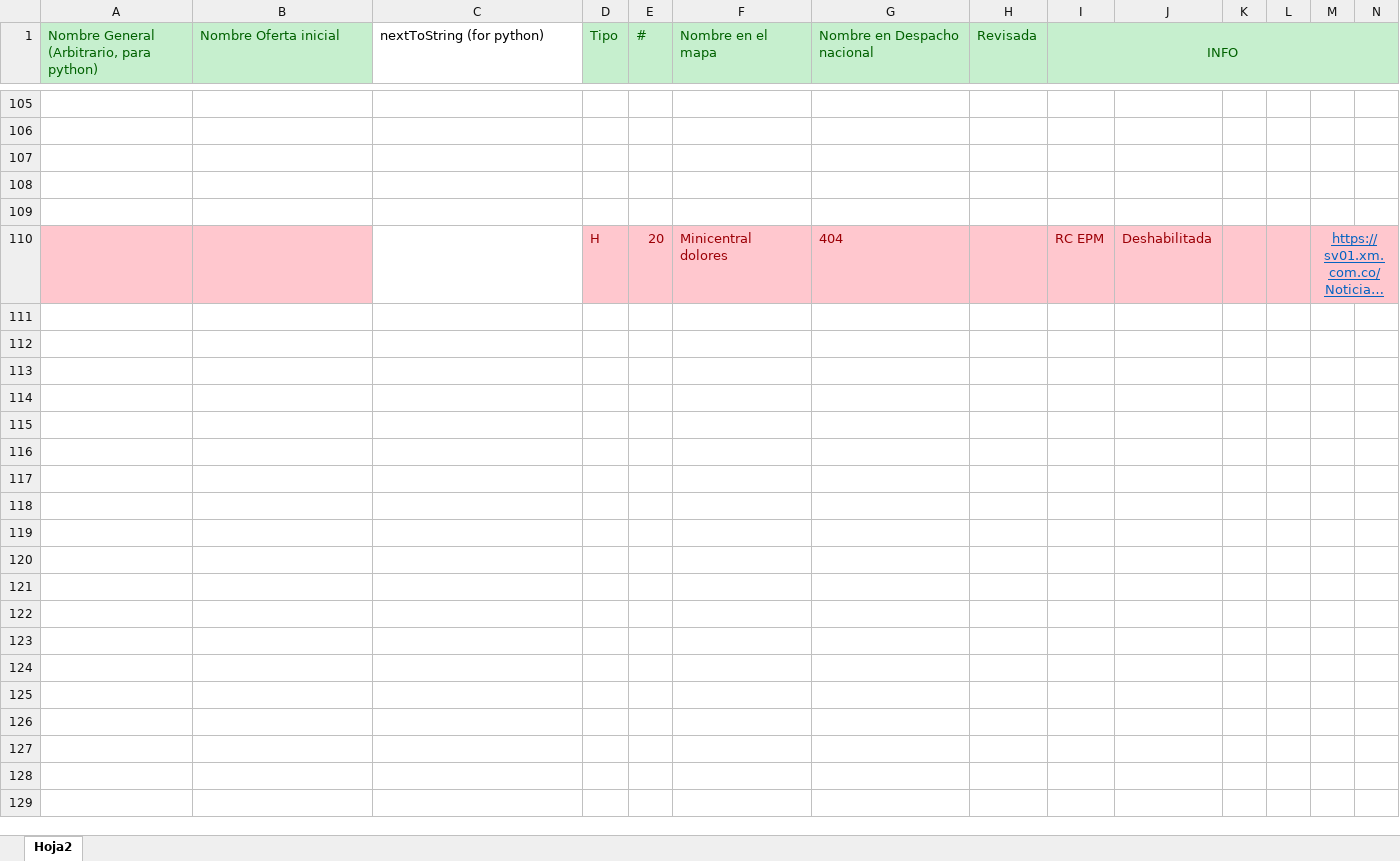
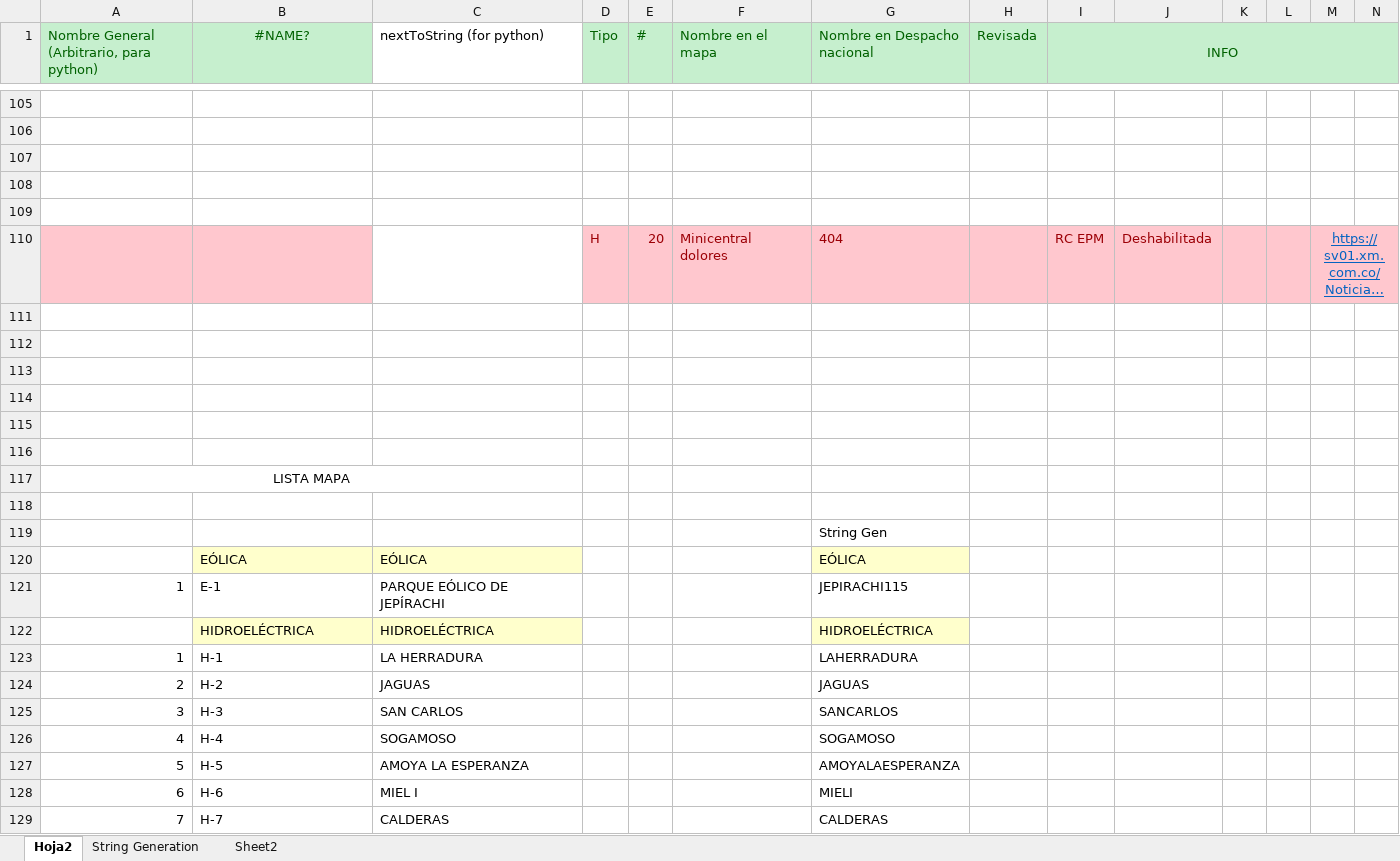
Before and after one commit to Jose-Amaya/Proyecto-Introduccion, an Excel workbook: Centrales (Con oferta inicial).xlsx, sheet Hoja2, drawn as a sheet; only a part is shown, gaps mark what is left out; long unchanged cells end in …; values as stored, in another font and other column widths than the file's, no borders; charts and pictures not drawn; rows hold the shown columns only; the diff covers the shown part only; the diff names each change by its address in the sheet, - before the commit and + after, or states it on an @@ line.

```diff
--- a/Centrales (Con oferta inicial).xlsx (sheet Hoja2)
+++ b/Centrales (Con oferta inicial).xlsx (sheet Hoja2)
+sheet tab: String Generation
+sheet tab: Sheet2
-B1: Nombre Oferta inicial
+B1: #NAME?
-B1 alignment: left
+B1 alignment: center
+row 111: (empty)
+row 112: (empty)
+row 113: (empty)
+row 114: (empty)
+row 115: (empty)
+row 116: (empty)
+row 117: LISTA MAPA
+row 118: (empty)
+row 119:  |  |  |  |  |  | String Gen
+row 120:  | EÓLICA | EÓLICA |  |  |  | EÓLICA
+row 121: 1 | E-1 | PARQUE EÓLICO DE JEPÍRACHI |  |  |  | JEPIRACHI115
+row 122:  | HIDROELÉCTRICA | HIDROELÉCTRICA |  |  |  | HIDROELÉCTRICA
+row 123: 1 | H-1 | LA HERRADURA |  |  |  | LAHERRADURA
+row 124: 2 | H-2 | JAGUAS |  |  |  | JAGUAS
+row 125: 3 | H-3 | SAN CARLOS |  |  |  | SANCARLOS
+row 126: 4 | H-4 | SOGAMOSO |  |  |  | SOGAMOSO
+row 127: 5 | H-5 | AMOYA LA ESPERANZA |  |  |  | AMOYALAESPERANZA
+row 128: 6 | H-6 | MIEL I |  |  |  | MIELI
+row 129: 7 | H-7 | CALDERAS |  |  |  | CALDERAS
```
Also changed, not shown: 41 added rows, 3 edited cells and cell formats elsewhere in this sheet, charts or pictures, Centrales (Sin oferta inicial).xlsx, 11 other files.
